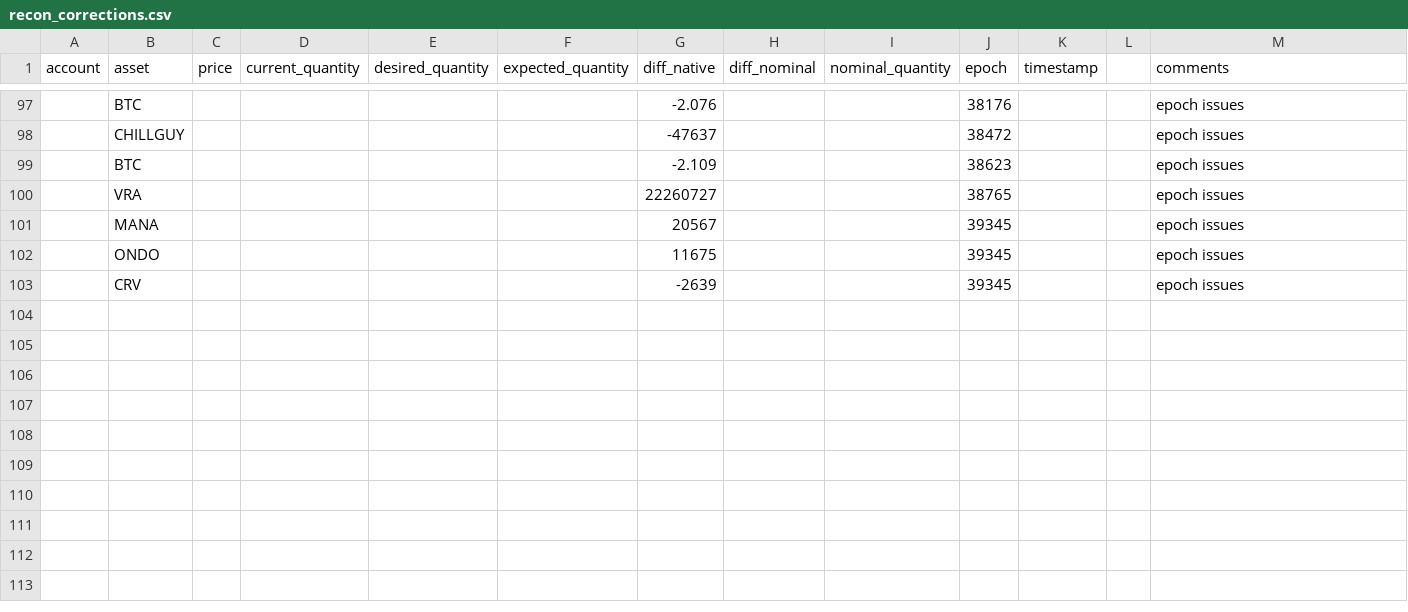
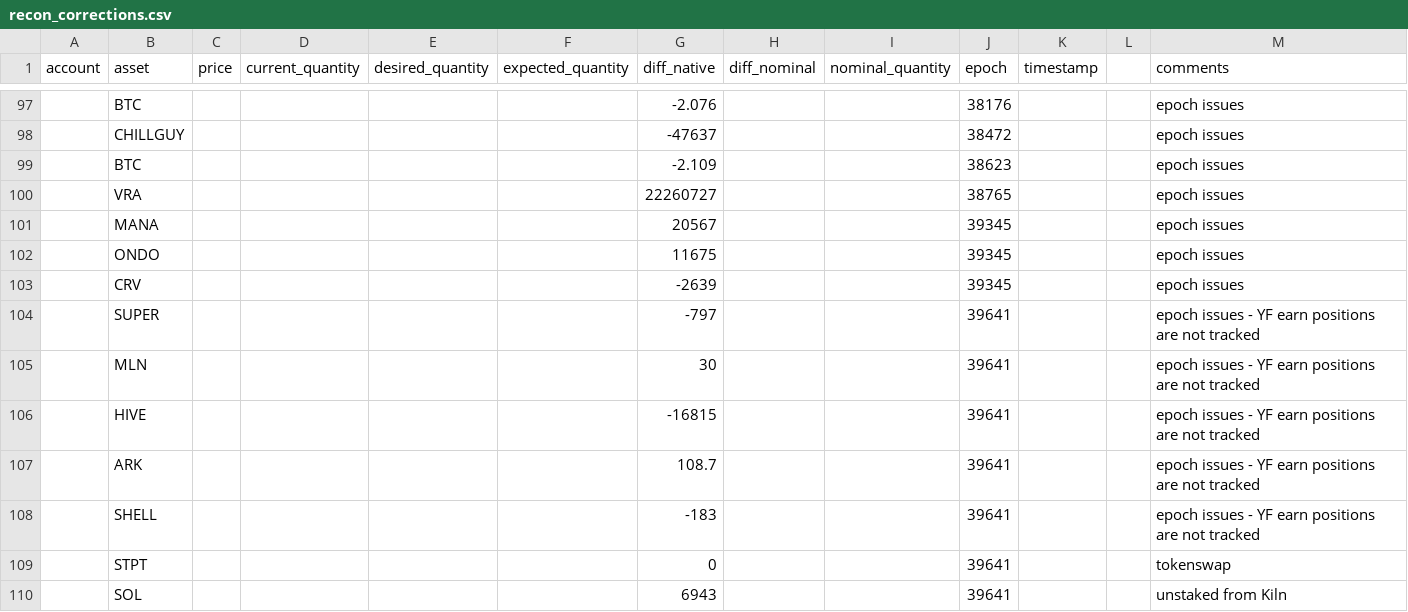
Before and after one commit to quantfitech/recon-delta, a CSV file: recon_corrections.csv, drawn as a sheet; only a part is shown, gaps mark what is left out; the diff names each change by its address in the sheet, - before the commit and + after, or states it on an @@ line.

Commit message:
add yf assets balances

```diff
--- a/recon_corrections.csv
+++ b/recon_corrections.csv
+row 104:  | SUPER |  |  |  |  | -797 |  |  | 39641 |  |  | epoch issues - YF earn positions are not tracked
+row 105:  | MLN |  |  |  |  | 30 |  |  | 39641 |  |  | epoch issues - YF earn positions are not tracked
+row 106:  | HIVE |  |  |  |  | -16815 |  |  | 39641 |  |  | epoch issues - YF earn positions are not tracked
+row 107:  | ARK |  |  |  |  | 108.7 |  |  | 39641 |  |  | epoch issues - YF earn positions are not tracked
+row 108:  | SHELL |  |  |  |  | -183 |  |  | 39641 |  |  | epoch issues - YF earn positions are not tracked
+row 109:  | STPT |  |  |  |  | 0 |  |  | 39641 |  |  | tokenswap
+row 110:  | SOL |  |  |  |  | 6943 |  |  | 39641 |  |  | unstaked from Kiln
```
Also changed, not shown: 3 other files.
